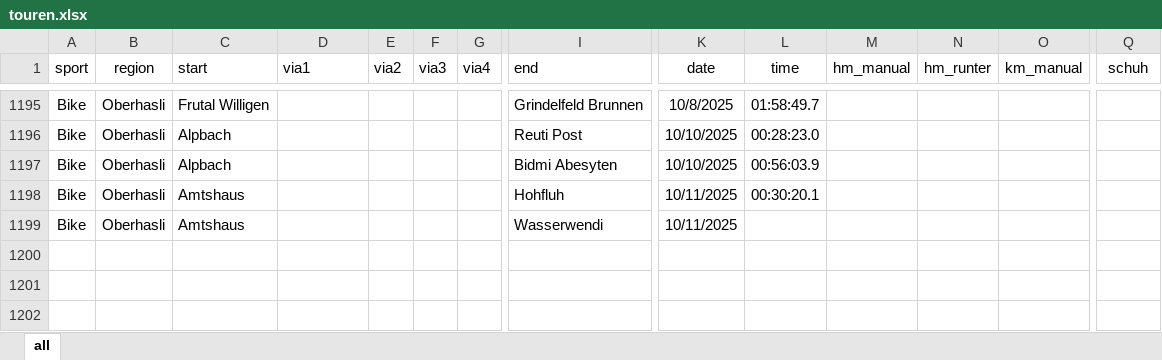
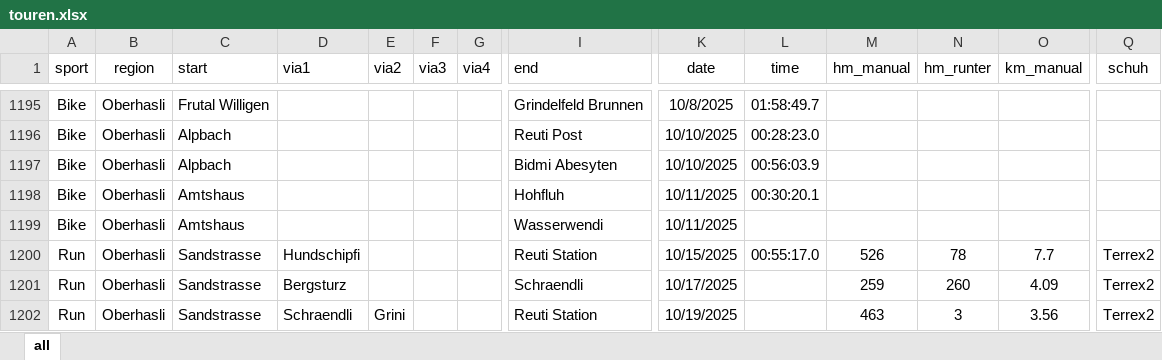
Before and after one commit to rufi77/sport, an Excel workbook: data/touren.xlsx, sheet all, drawn as a sheet; only a part is shown, gaps mark what is left out; values as stored, in another font and other column widths than the file's, no borders; conditional formats not drawn; rows hold the shown columns only; the diff names each change by its address in the sheet, - before the commit and + after, or states it on an @@ line.

```diff
--- a/data/touren.xlsx (sheet all)
+++ b/data/touren.xlsx (sheet all)
+row 1200: Run | Oberhasli | Sandstrasse | Hundschipfi |  |  |  | Reuti Station | 10/15/2025 | 00:55:17.0 | 526 | 78 | 7.7 | Terrex2
+row 1201: Run | Oberhasli | Sandstrasse | Bergsturz |  |  |  | Schraendli | 10/17/2025 |  | 259 | 260 | 4.09 | Terrex2
+row 1202: Run | Oberhasli | Sandstrasse | Schraendli | Grini |  |  | Reuti Station | 10/19/2025 |  | 463 | 3 | 3.56 | Terrex2
```
Also changed, not shown: 4 other files.
